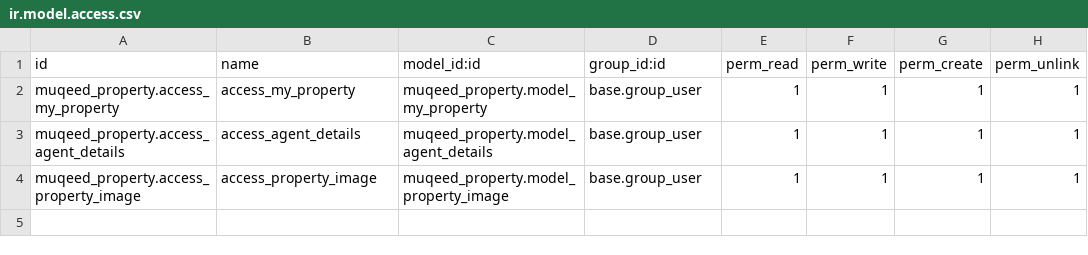
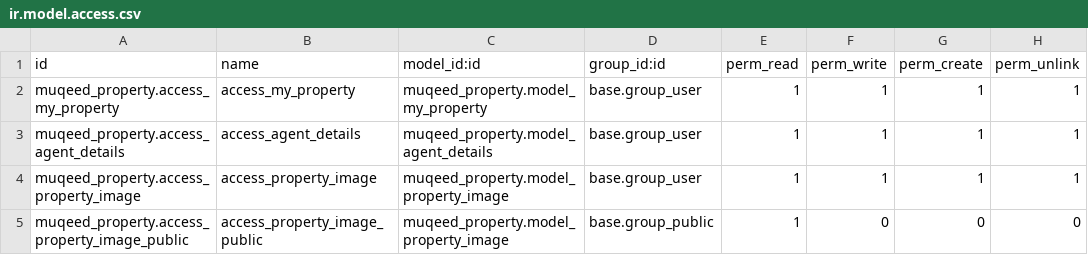
Before and after one commit to Neerajred/muqeed_property, a CSV file: security/ir.model.access.csv, drawn as a sheet.

```diff
--- a/security/ir.model.access.csv
+++ b/security/ir.model.access.csv
@@ -4 +4,2 @@ muqeed_property.access_agent_details,access_agent_details,muqeed_property.model_
 muqeed_property.access_property_image,access_property_image,muqeed_property.model_property_image,base.group_user,1,1,1,1
+muqeed_property.access_property_image_public,access_property_image_public,muqeed_property.model_property_image,base.group_public,1,0,0,0
```
Also changed, not shown: 1 other file.
